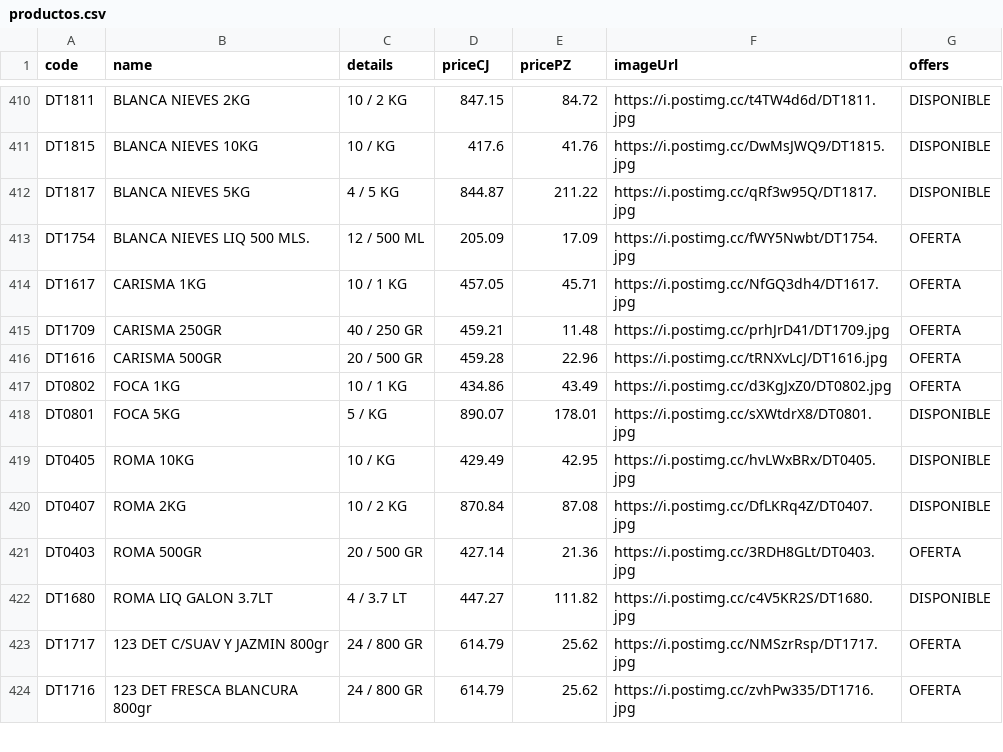
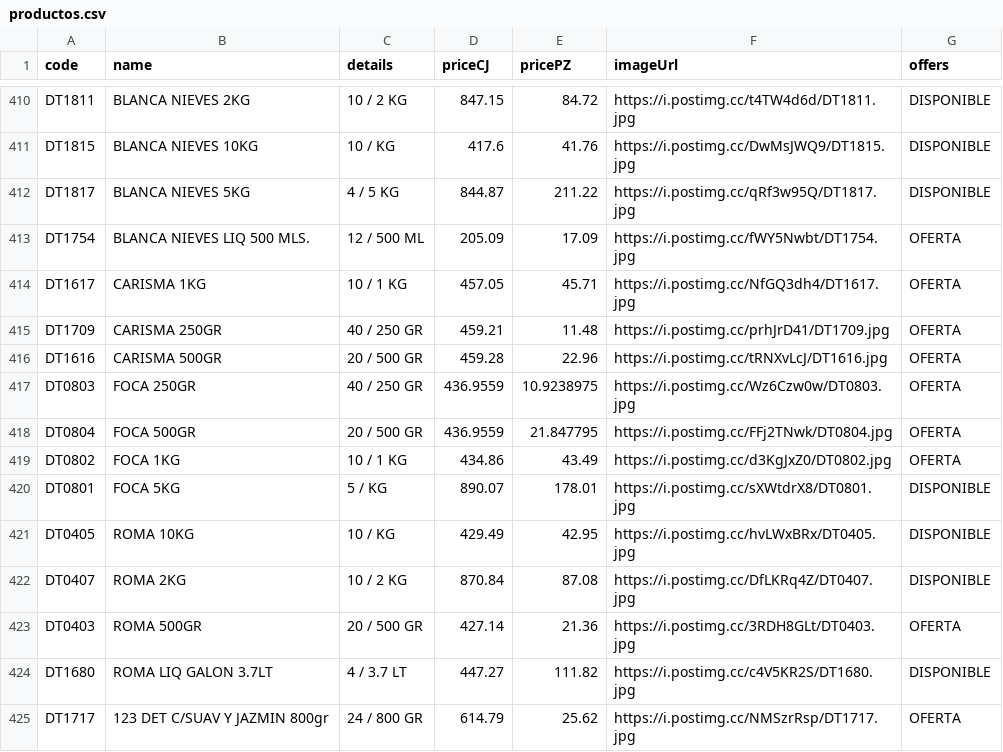
Before and after one commit to Mac-U/supermac-DB, a CSV file: productos.csv, drawn as a sheet; only a part is shown, gaps mark what is left out; the shorter side is filled out with more unchanged rows.

Commit message:
actualizacion 2 al 14 de noviembre

```diff
--- a/productos.csv
+++ b/productos.csv
@@ -416,2 +416,4 @@ DT1709,CARISMA 250GR,40 / 250 GR,459.21,11.48,https://i.postimg.cc/prhJrD41/DT17
 DT1616,CARISMA 500GR,20 / 500 GR,459.28,22.96,https://i.postimg.cc/tRNXvLcJ/DT1616.jpg,OFERTA
+DT0803,FOCA 250GR,40 / 250 GR,436.9559,10.9238975,https://i.postimg.cc/Wz6Czw0w/DT0803.jpg,OFERTA
+DT0804,FOCA 500GR,20 / 500 GR,436.9559,21.847795,https://i.postimg.cc/FFj2TNwk/DT0804.jpg,OFERTA
 DT0802,FOCA 1KG,10 / 1 KG,434.86,43.49,https://i.postimg.cc/d3KgJxZ0/DT0802.jpg,OFERTA
```
